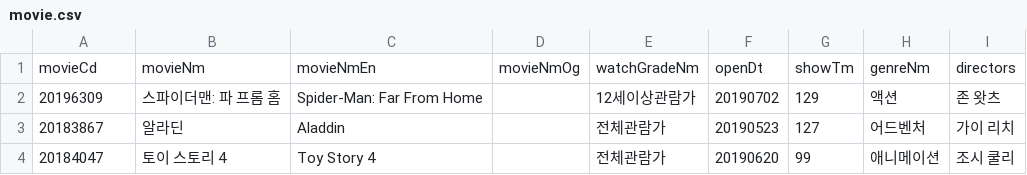
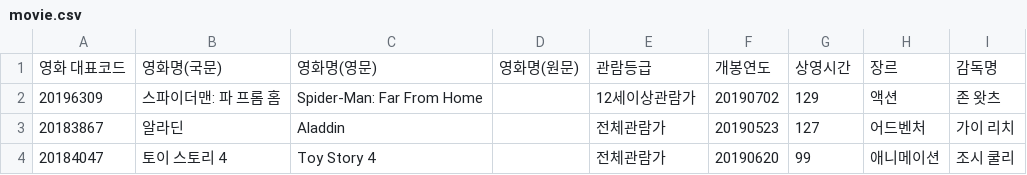
Before and after one commit to toohong5/pjt_01, a CSV file: movie.csv, drawn as a sheet; only a part is shown; removed rows and columns are numbered as before the commit, all else as after; the diff names each change by its address in the sheet, - before the commit and + after, or states it on an @@ line.

```diff
--- a/movie.csv
+++ b/movie.csv
-row 1: movieCd | movieNm | movieNmEn | movieNmOg | watchGradeNm | openDt | showTm | genreNm | directors
+row 1: 영화 대표코드 | 영화명(국문) | 영화명(영문) | 영화명(원문) | 관람등급 | 개봉연도 | 상영시간 | 장르 | 감독명
```
Also changed, not shown: 5 other files.
